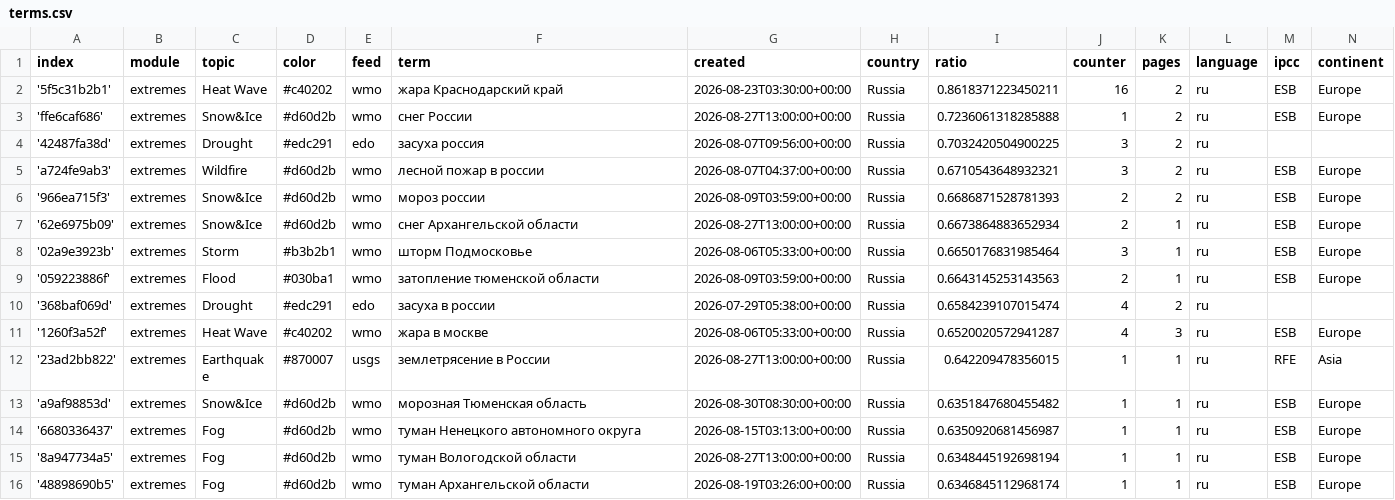
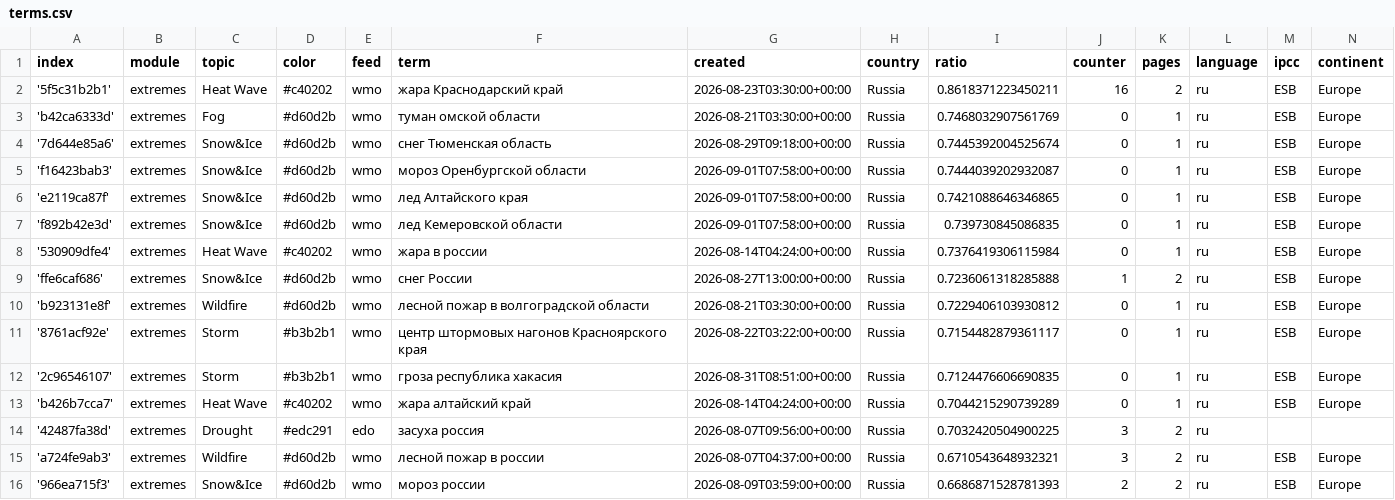
Before and after one commit to Leoniews/russianExtremes, a CSV file: terms.csv, drawn as a sheet; only a part is shown; the shorter side is filled out with more unchanged rows.

Commit message:
Commit from GitHub Actions (import:0.0)

```diff
--- a/terms.csv
+++ b/terms.csv
@@ -2,3 +2,13 @@ index,module,topic,color,feed,term,created,country,ratio,counter,pages,language,
 '5f5c31b2b1',extremes,Heat Wave,#c40202,wmo,жара Краснодарский край,2026-08-23T03:30:00+00:00,Russia,0.8618371223450211,16,2,ru,ESB,Europe
+'b42ca6333d',extremes,Fog,#d60d2b,wmo,туман омской области,2026-08-21T03:30:00+00:00,Russia,0.7468032907561769,0,1,ru,ESB,Europe
+'7d644e85a6',extremes,Snow&Ice,#d60d2b,wmo,снег Тюменская область,2026-08-29T09:18:00+00:00,Russia,0.7445392004525674,0,1,ru,ESB,Europe
+'f16423bab3',extremes,Snow&Ice,#d60d2b,wmo,мороз Оренбургской области,2026-09-01T07:58:00+00:00,Russia,0.7444039202932087,0,1,ru,ESB,Europe
+'e2119ca87f',extremes,Snow&Ice,#d60d2b,wmo,лед Алтайского края,2026-09-01T07:58:00+00:00,Russia,0.7421088646346865,0,1,ru,ESB,Europe
+'f892b42e3d',extremes,Snow&Ice,#d60d2b,wmo,лед Кемеровской области,2026-09-01T07:58:00+00:00,Russia,0.739730845086835,0,1,ru,ESB,Europe
+'530909dfe4',extremes,Heat Wave,#c40202,wmo,жара в россии,2026-08-14T04:24:00+00:00,Russia,0.7376419306115984,0,1,ru,ESB,Europe
 'ffe6caf686',extremes,Snow&Ice,#d60d2b,wmo,снег России,2026-08-27T13:00:00+00:00,Russia,0.7236061318285888,1,2,ru,ESB,Europe
+'b923131e8f',extremes,Wildfire,#d60d2b,wmo,лесной пожар в волгоградской области,2026-08-21T03:30:00+00:00,Russia,0.7229406103930812,0,1,ru,ESB,Europe
+'8761acf92e',extremes,Storm,#b3b2b1,wmo,центр штормовых нагонов Красноярского края,2026-08-22T03:22:00+00:00,Russia,0.7154482879361117,0,1,ru,ESB,Europe
+'2c96546107',extremes,Storm,#b3b2b1,wmo,гроза республика хакасия,2026-08-31T08:51:00+00:00,Russia,0.7124476606690835,0,1,ru,ESB,Europe
+'b426b7cca7',extremes,Heat Wave,#c40202,wmo,жара алтайский край,2026-08-14T04:24:00+00:00,Russia,0.7044215290739289,0,1,ru,ESB,Europe
 '42487fa38d',extremes,Drought,#edc291,edo,засуха россия,2026-08-07T09:56:00+00:00,Russia,0.7032420504900225,3,2,ru,,
```
